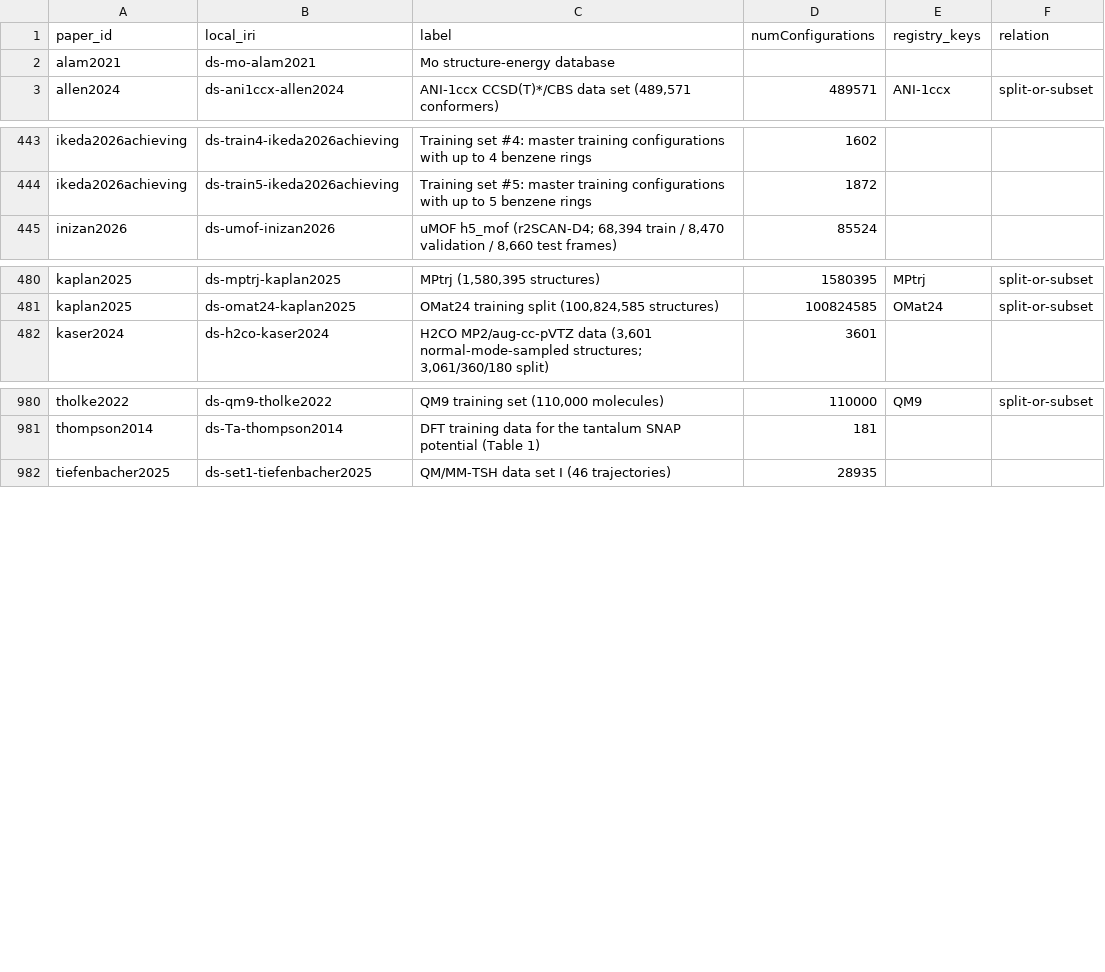
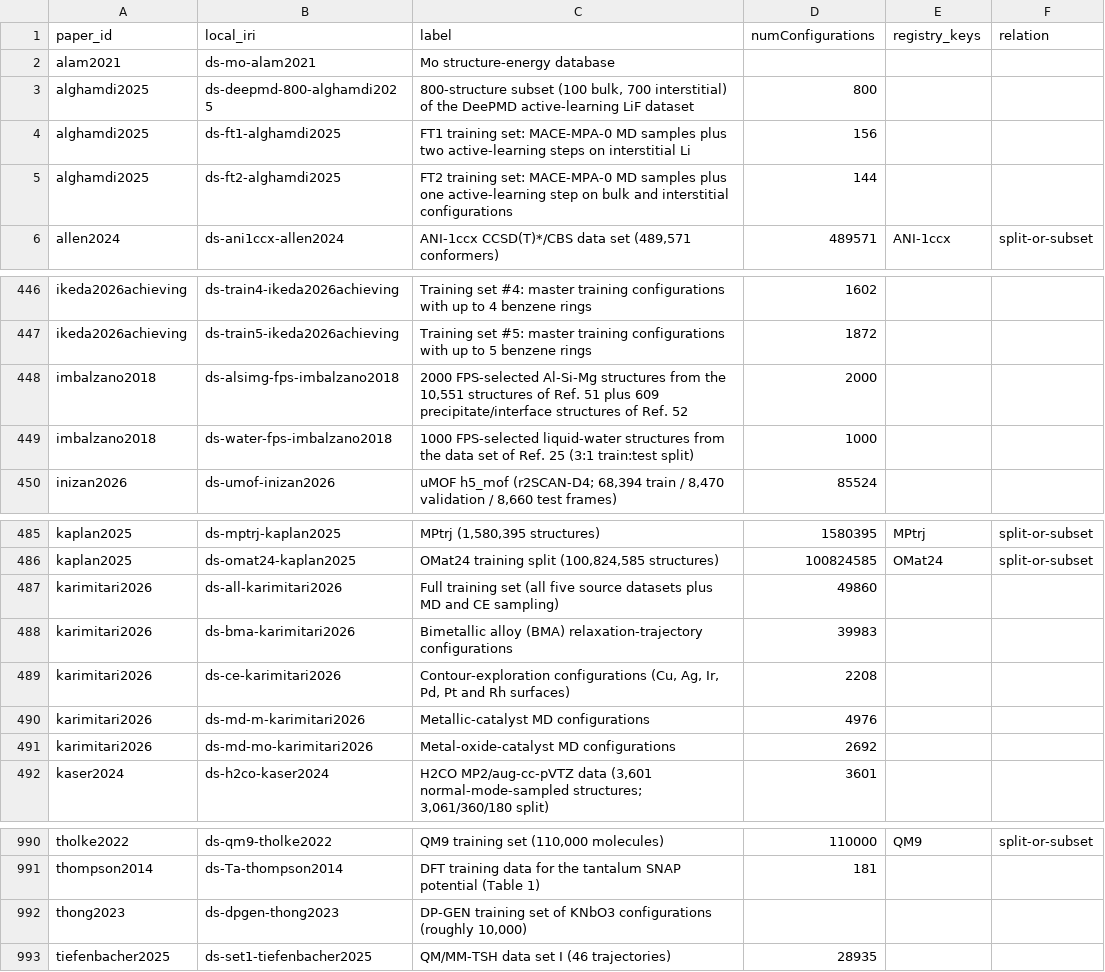
Before and after one commit to danielhz/mlips-ontology, a CSV file: artifacts/kg/datasets-splits.csv, drawn as a sheet; only a part is shown, gaps mark what is left out; the diff names each change by its address in the sheet, - before the commit and + after, or states it on an @@ line.

Commit message:
kg: encode ranks 593-601 (MACE-MH-1 fine-tuning for catalysis; MACE-MPA-0 fine-tuning for LiF; DP for KNbO3; CUR symmetry-function selection for HDNNPs)

```diff
--- a/artifacts/kg/datasets-splits.csv
+++ b/artifacts/kg/datasets-splits.csv
+row 3: alghamdi2025 | ds-deepmd-800-alghamdi2025 | 800-structure subset (100 bulk, 700 interstitial) of the DeePMD active-learning LiF dataset | 800
+row 4: alghamdi2025 | ds-ft1-alghamdi2025 | FT1 training set: MACE-MPA-0 MD samples plus two active-learning steps on interstitial Li | 156
+row 5: alghamdi2025 | ds-ft2-alghamdi2025 | FT2 training set: MACE-MPA-0 MD samples plus one active-learning step on bulk and interstitial configurations | 144
+row 448: imbalzano2018 | ds-alsimg-fps-imbalzano2018 | 2000 FPS-selected Al-Si-Mg structures from the 10,551 structures of Ref. 51 plus 609 precipitate/interface structures of Ref. 52 | 2000
+row 449: imbalzano2018 | ds-water-fps-imbalzano2018 | 1000 FPS-selected liquid-water structures from the data set of Ref. 25 (3:1 train:test split) | 1000
+row 487: karimitari2026 | ds-all-karimitari2026 | Full training set (all five source datasets plus MD and CE sampling) | 49860
+row 488: karimitari2026 | ds-bma-karimitari2026 | Bimetallic alloy (BMA) relaxation-trajectory configurations | 39983
+row 489: karimitari2026 | ds-ce-karimitari2026 | Contour-exploration configurations (Cu, Ag, Ir, Pd, Pt and Rh surfaces) | 2208
+row 490: karimitari2026 | ds-md-m-karimitari2026 | Metallic-catalyst MD configurations | 4976
+row 491: karimitari2026 | ds-md-mo-karimitari2026 | Metal-oxide-catalyst MD configurations | 2692
+row 992: thong2023 | ds-dpgen-thong2023 | DP-GEN training set of KNbO3 configurations (roughly 10,000)
```
Also changed, not shown: artifacts/kg/population-log.csv, 12 other files.
